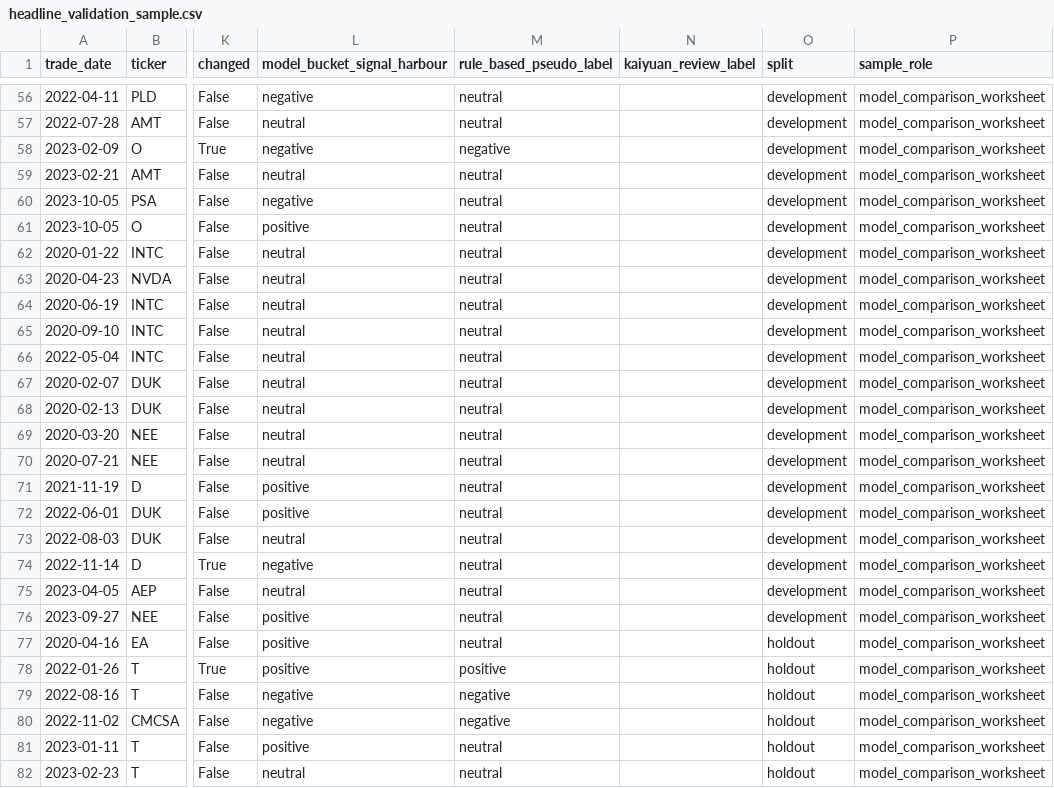
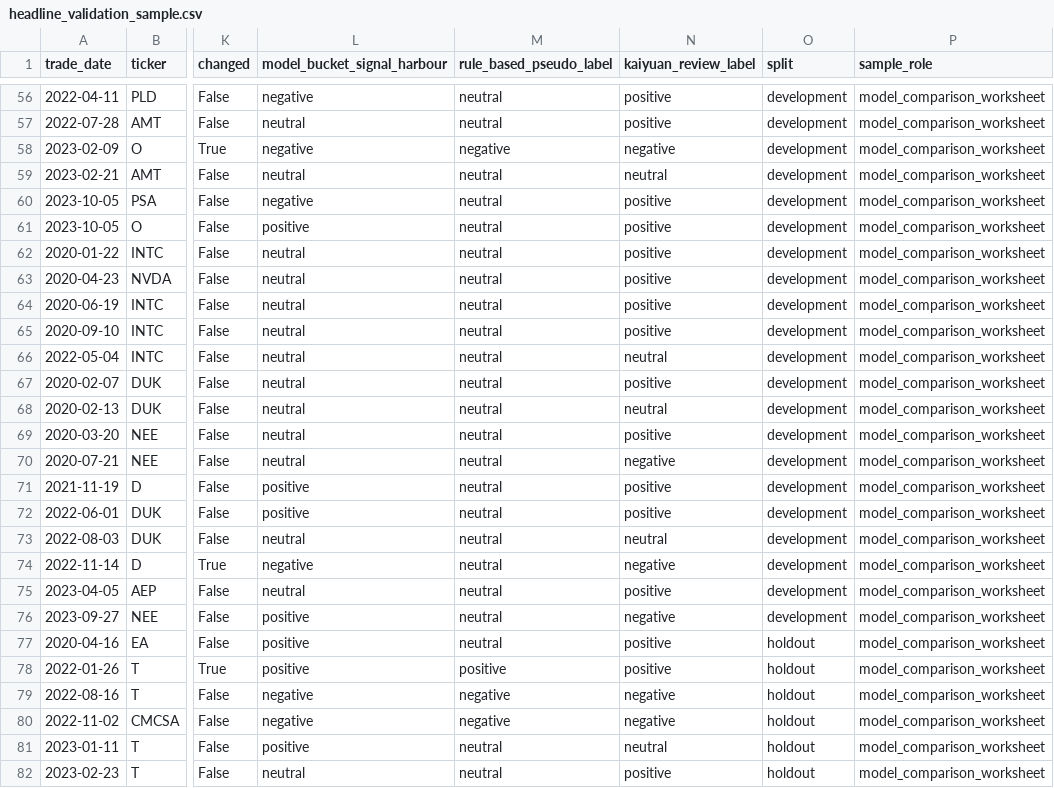
Before and after one commit to jas-cell/z5444541_projectB, a CSV file: results/data/headline_validation_sample.csv, drawn as a sheet; only a part is shown, gaps mark what is left out; the diff covers the shown part only; the diff names each change by its address in the sheet, - before the commit and + after, or states it on an @@ line.

Commit message:
Restore AI disclosures and report typesetting scripts; truthful Entry 5 and gate row; sync scripts to shipped report; fill 120 kaiyuan_review_label rows; expand third-party notices; harden check_handin

```diff
--- a/results/data/headline_validation_sample.csv
+++ b/results/data/headline_validation_sample.csv
-N56:N57 (kaiyuan_review_label): (empty)
+N56:N57 (kaiyuan_review_label): positive
-N58 (kaiyuan_review_label): (empty)
+N58 (kaiyuan_review_label): negative
-N59 (kaiyuan_review_label): (empty)
+N59 (kaiyuan_review_label): neutral
-N60:N65 (kaiyuan_review_label): (empty)
+N60:N65 (kaiyuan_review_label): positive
-N66 (kaiyuan_review_label): (empty)
+N66 (kaiyuan_review_label): neutral
-N67 (kaiyuan_review_label): (empty)
+N67 (kaiyuan_review_label): positive
-N68 (kaiyuan_review_label): (empty)
+N68 (kaiyuan_review_label): neutral
-N69 (kaiyuan_review_label): (empty)
+N69 (kaiyuan_review_label): positive
-N70 (kaiyuan_review_label): (empty)
+N70 (kaiyuan_review_label): negative
-N71:N72 (kaiyuan_review_label): (empty)
+N71:N72 (kaiyuan_review_label): positive
-N73 (kaiyuan_review_label): (empty)
+N73 (kaiyuan_review_label): neutral
-N74 (kaiyuan_review_label): (empty)
+N74 (kaiyuan_review_label): negative
-N75 (kaiyuan_review_label): (empty)
+N75 (kaiyuan_review_label): positive
-N76 (kaiyuan_review_label): (empty)
+N76 (kaiyuan_review_label): negative
-N77:N78 (kaiyuan_review_label): (empty)
+N77:N78 (kaiyuan_review_label): positive
-N79:N80 (kaiyuan_review_label): (empty)
+N79:N80 (kaiyuan_review_label): negative
-N81 (kaiyuan_review_label): (empty)
+N81 (kaiyuan_review_label): neutral
-N82 (kaiyuan_review_label): (empty)
+N82 (kaiyuan_review_label): positive
```
Also changed, not shown: 93 edited cells elsewhere in this file, 19 other files.
